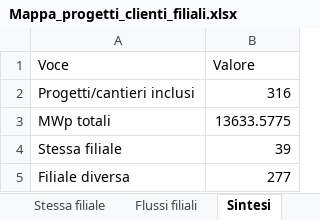
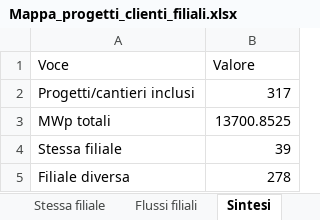
Before and after one commit to EmAnzi3/pv_echarts, an Excel workbook: output/Mappa_progetti_clienti_filiali.xlsx, sheet Sintesi, drawn as a sheet; values as stored, in another font and other column widths than the file's, no borders; the diff names each change by its address in the sheet, - before the commit and + after, or states it on an @@ line.

```diff
--- a/output/Mappa_progetti_clienti_filiali.xlsx (sheet Sintesi)
+++ b/output/Mappa_progetti_clienti_filiali.xlsx (sheet Sintesi)
-B2 (Valore): 316
+B2 (Valore): 317
-B3 (Valore): 13633.5775
+B3 (Valore): 13700.8525
-B5 (Valore): 277
+B5 (Valore): 278
```
Also changed, not shown: sheet Filiali diverse, sheet Mappa progetto-cliente, sheet Flussi filiali, sheet Province clienti, sheet Province cantieri, input/report_salesforce.xlsx, output/audit_abbinamenti.xlsx, 1 other file.
